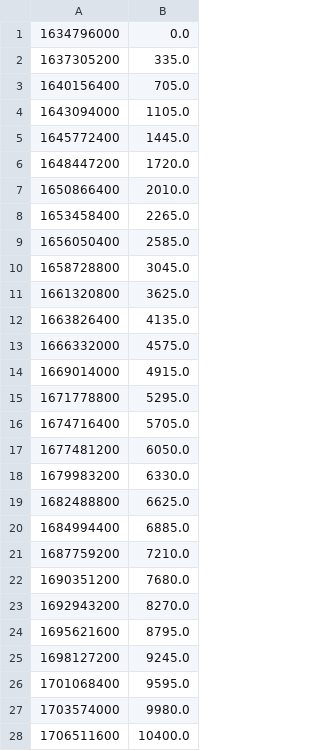
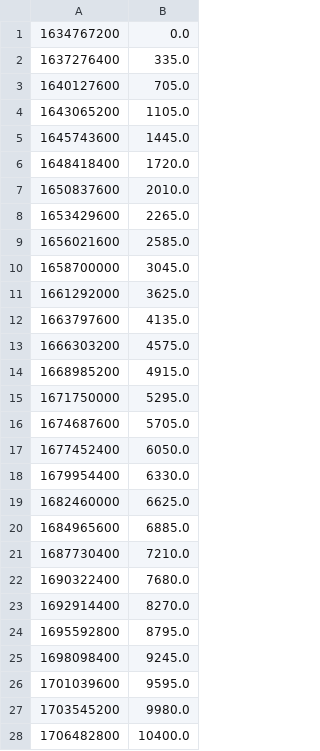
Before and after one commit to patrickvorgers/Home-Assistant-Import-Energy-Data, a CSV file: Datasources/Xcel Energy/Sample files/elec_feed_in_tariff_1_high_resolution.csv, drawn as a sheet; only a part is shown; the diff covers the shown part only.

```diff
--- a/Datasources/Xcel Energy/Sample files/elec_feed_in_tariff_1_high_resolution.csv
+++ b/Datasources/Xcel Energy/Sample files/elec_feed_in_tariff_1_high_resolution.csv
@@ -1,28 +1,28 @@
-1634796000,0.0
-1637305200,335.0
-1640156400,705.0
-1643094000,1105.0
-1645772400,1445.0
-1648447200,1720.0
-1650866400,2010.0
-1653458400,2265.0
-1656050400,2585.0
-1658728800,3045.0
-1661320800,3625.0
-1663826400,4135.0
-1666332000,4575.0
-1669014000,4915.0
-1671778800,5295.0
-1674716400,5705.0
-1677481200,6050.0
-1679983200,6330.0
-1682488800,6625.0
-1684994400,6885.0
-1687759200,7210.0
-1690351200,7680.0
-1692943200,8270.0
-1695621600,8795.0
-1698127200,9245.0
-1701068400,9595.0
-1703574000,9980.0
-1706511600,10400.0
+1634767200,0.0
+1637276400,335.0
+1640127600,705.0
+1643065200,1105.0
+1645743600,1445.0
+1648418400,1720.0
+1650837600,2010.0
+1653429600,2265.0
+1656021600,2585.0
+1658700000,3045.0
+1661292000,3625.0
+1663797600,4135.0
+1666303200,4575.0
+1668985200,4915.0
+1671750000,5295.0
+1674687600,5705.0
+1677452400,6050.0
+1679954400,6330.0
+1682460000,6625.0
+1684965600,6885.0
+1687730400,7210.0
+1690322400,7680.0
+1692914400,8270.0
+1695592800,8795.0
+1698098400,9245.0
+1701039600,9595.0
+1703545200,9980.0
+1706482800,10400.0
```
Also changed, not shown: 21 edited cells elsewhere in this file, Datasources/Xcel Energy/Sample files/gas_high_resolution.csv, 3 other files.
